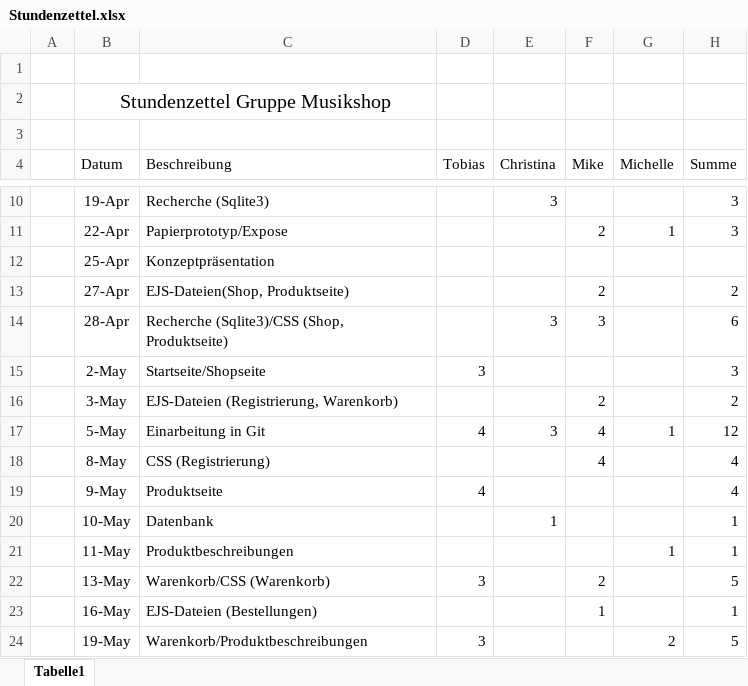
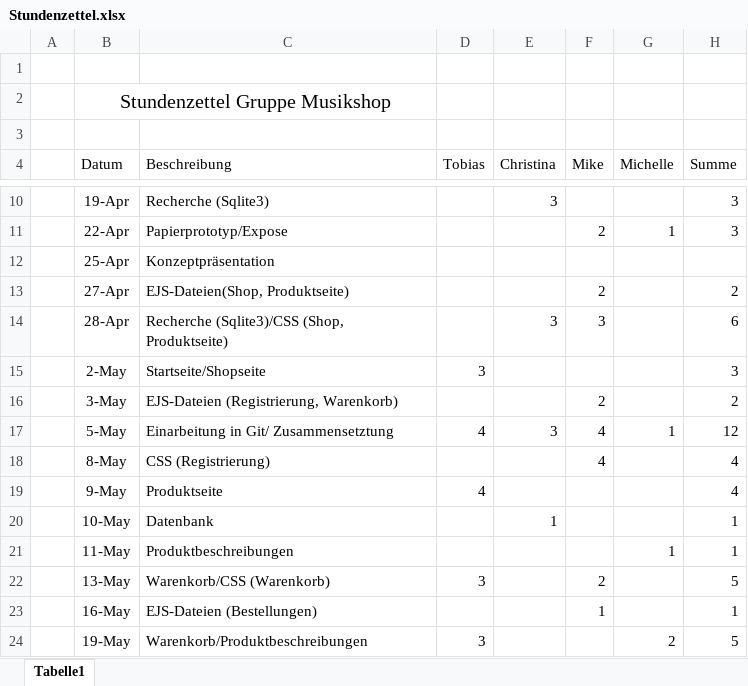
Before and after one commit to BraunTobias/ProjektA-Shop, an Excel workbook: Stundenzettel.xlsx, sheet Tabelle1, drawn as a sheet; only a part is shown, gaps mark what is left out; values as stored, in another font and other column widths than the file's, no borders; the diff names each change by its address in the sheet, - before the commit and + after, or states it on an @@ line.

Commit message:
Add files via upload

```diff
--- a/Stundenzettel.xlsx (sheet Tabelle1)
+++ b/Stundenzettel.xlsx (sheet Tabelle1)
-C17 (Beschreibung): Einarbeitung in Git
+C17 (Beschreibung): Einarbeitung in Git/ Zusammensetztung
```
